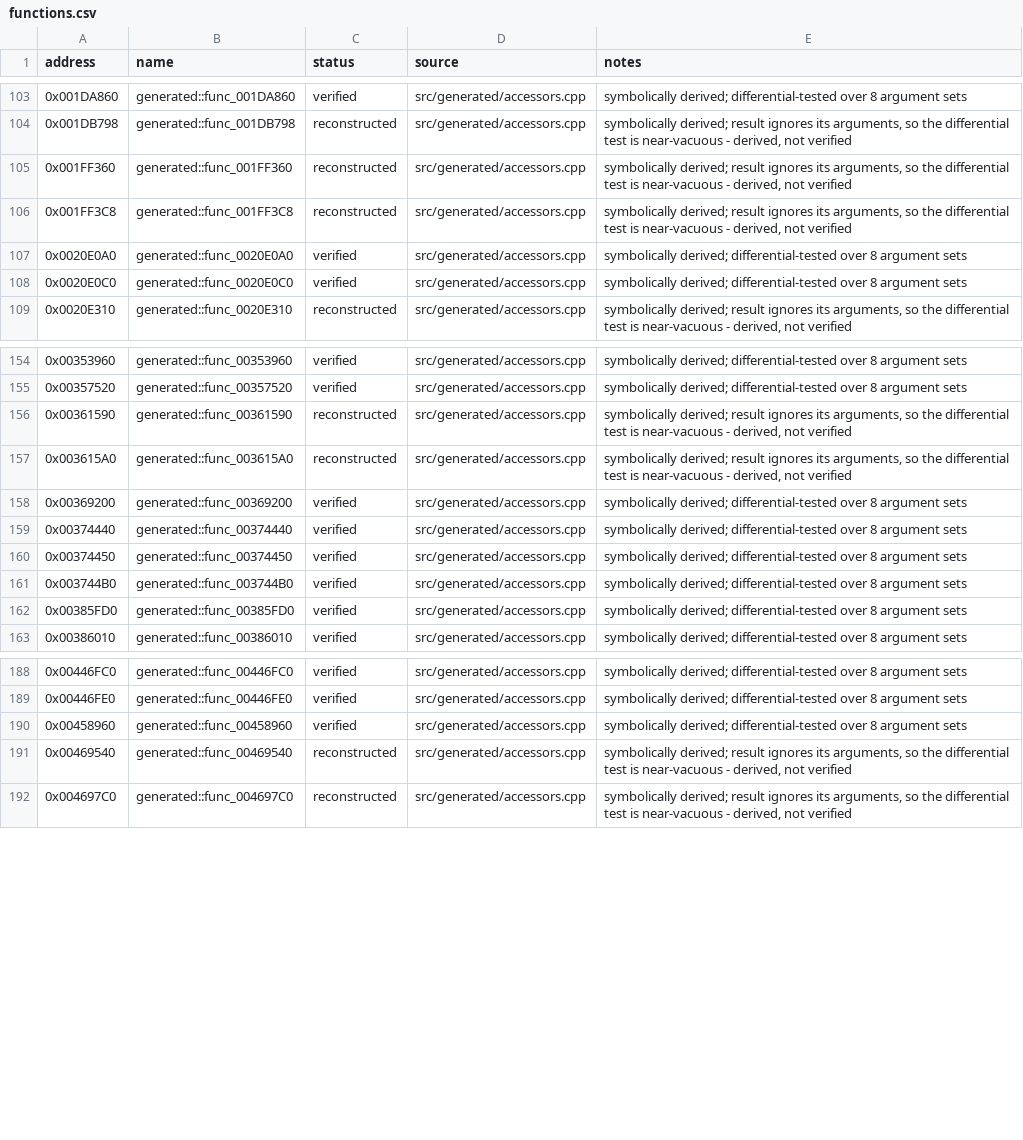
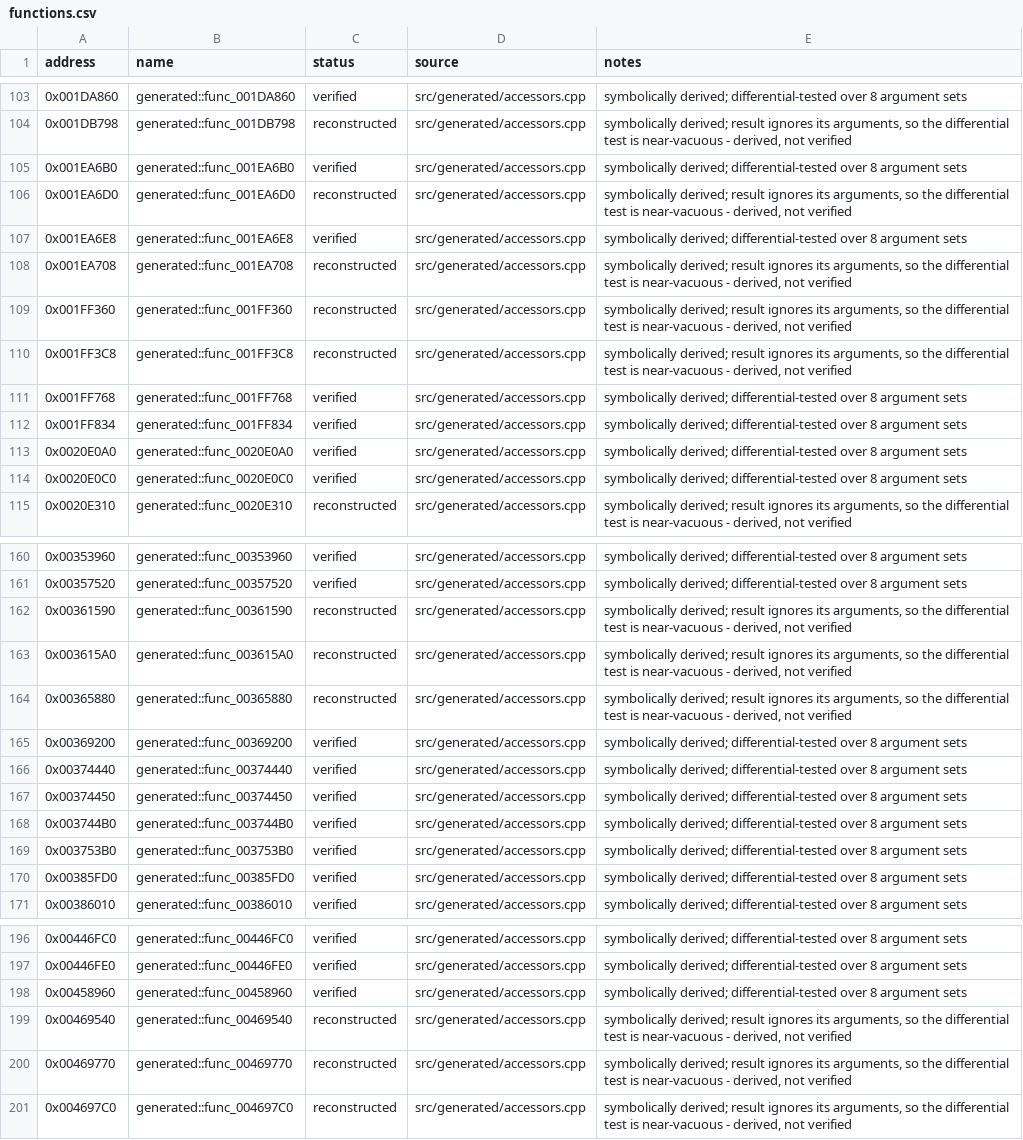
Before and after one commit to JMPliskin/burnout3-pal-enhanced, a CSV file: config/functions.csv, drawn as a sheet; only a part is shown, gaps mark what is left out.

```diff
--- a/config/functions.csv
+++ b/config/functions.csv
@@ -104,4 +104,10 @@ address,name,status,source,notes
 0x001DB798,generated::func_001DB798,reconstructed,src/generated/accessors.cpp,"symbolically derived; result ignores its arguments, so the differential test is near-vacuous - derived, not verified"
+0x001EA6B0,generated::func_001EA6B0,verified,src/generated/accessors.cpp,symbolically derived; differential-tested over 8 argument sets
+0x001EA6D0,generated::func_001EA6D0,reconstructed,src/generated/accessors.cpp,"symbolically derived; result ignores its arguments, so the differential test is near-vacuous - derived, not verified"
+0x001EA6E8,generated::func_001EA6E8,verified,src/generated/accessors.cpp,symbolically derived; differential-tested over 8 argument sets
+0x001EA708,generated::func_001EA708,reconstructed,src/generated/accessors.cpp,"symbolically derived; result ignores its arguments, so the differential test is near-vacuous - derived, not verified"
 0x001FF360,generated::func_001FF360,reconstructed,src/generated/accessors.cpp,"symbolically derived; result ignores its arguments, so the differential test is near-vacuous - derived, not verified"
 0x001FF3C8,generated::func_001FF3C8,reconstructed,src/generated/accessors.cpp,"symbolically derived; result ignores its arguments, so the differential test is near-vacuous - derived, not verified"
+0x001FF768,generated::func_001FF768,verified,src/generated/accessors.cpp,symbolically derived; differential-tested over 8 argument sets
+0x001FF834,generated::func_001FF834,verified,src/generated/accessors.cpp,symbolically derived; differential-tested over 8 argument sets
 0x0020E0A0,generated::func_0020E0A0,verified,src/generated/accessors.cpp,symbolically derived; differential-tested over 8 argument sets
@@ -157,2 +163,3 @@ address,name,status,source,notes
 0x003615A0,generated::func_003615A0,reconstructed,src/generated/accessors.cpp,"symbolically derived; result ignores its arguments, so the differential test is near-vacuous - derived, not verified"
+0x00365880,generated::func_00365880,reconstructed,src/generated/accessors.cpp,"symbolically derived; result ignores its arguments, so the differential test is near-vacuous - derived, not verified"
 0x00369200,generated::func_00369200,verified,src/generated/accessors.cpp,symbolically derived; differential-tested over 8 argument sets
@@ -161,2 +168,3 @@ address,name,status,source,notes
 0x003744B0,generated::func_003744B0,verified,src/generated/accessors.cpp,symbolically derived; differential-tested over 8 argument sets
+0x003753B0,generated::func_003753B0,verified,src/generated/accessors.cpp,symbolically derived; differential-tested over 8 argument sets
 0x00385FD0,generated::func_00385FD0,verified,src/generated/accessors.cpp,symbolically derived; differential-tested over 8 argument sets
@@ -191,2 +199,3 @@ address,name,status,source,notes
 0x00469540,generated::func_00469540,reconstructed,src/generated/accessors.cpp,"symbolically derived; result ignores its arguments, so the differential test is near-vacuous - derived, not verified"
+0x00469770,generated::func_00469770,reconstructed,src/generated/accessors.cpp,"symbolically derived; result ignores its arguments, so the differential test is near-vacuous - derived, not verified"
 0x004697C0,generated::func_004697C0,reconstructed,src/generated/accessors.cpp,"symbolically derived; result ignores its arguments, so the differential test is near-vacuous - derived, not verified"
```
Also changed, not shown: 5 other files.
